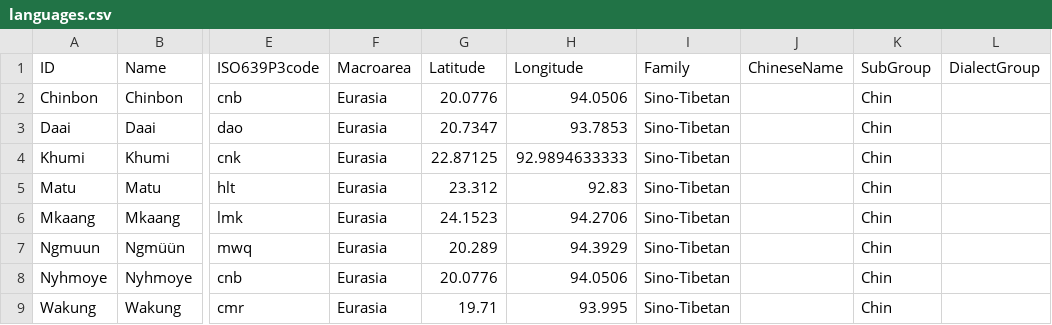
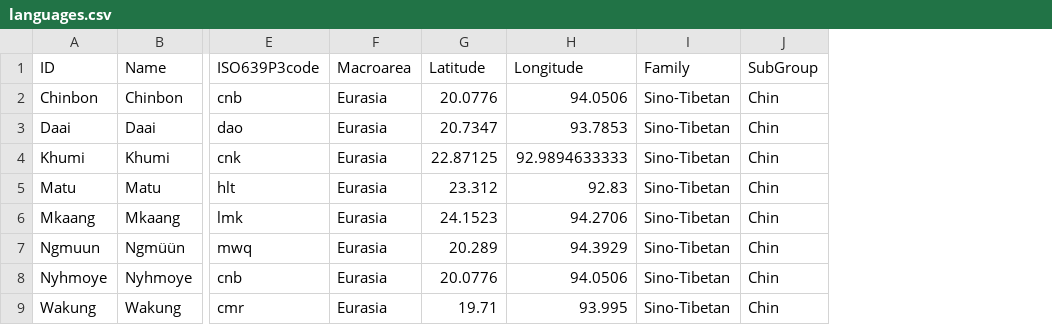
Before and after one commit to lexibank/sohartmannchin, a CSV file: cldf/languages.csv, drawn as a sheet; only a part is shown, gaps mark what is left out; the diff names each change by its address in the sheet, - before the commit and + after, or states it on an @@ line.

Commit message:
Remove empty language columns

```diff
--- a/cldf/languages.csv
+++ b/cldf/languages.csv
-column J (ChineseName), empty
-column L (DialectGroup), empty
```
Also changed, not shown: 2 other files.
